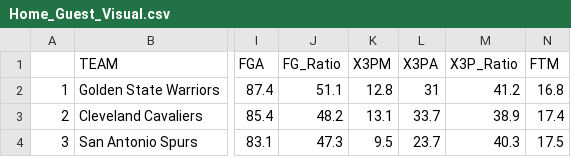
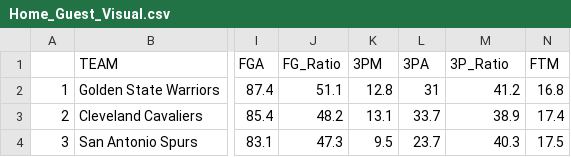
Before and after one commit to yuewan2/Alpha-385-Project, a CSV file: Home_Guest_Visual.csv, drawn as a sheet; only a part is shown, gaps mark what is left out; the diff names each change by its address in the sheet, - before the commit and + after, or states it on an @@ line.

Commit message:
Home/Guest Used for Scatterplot

```diff
--- a/Home_Guest_Visual.csv
+++ b/Home_Guest_Visual.csv
-K1: X3PM
+K1: 3PM
-L1: X3PA
+L1: 3PA
-M1: X3P_Ratio
+M1: 3P_Ratio
```
